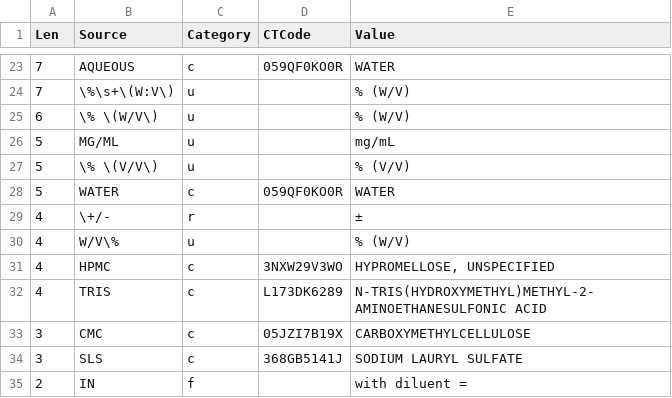
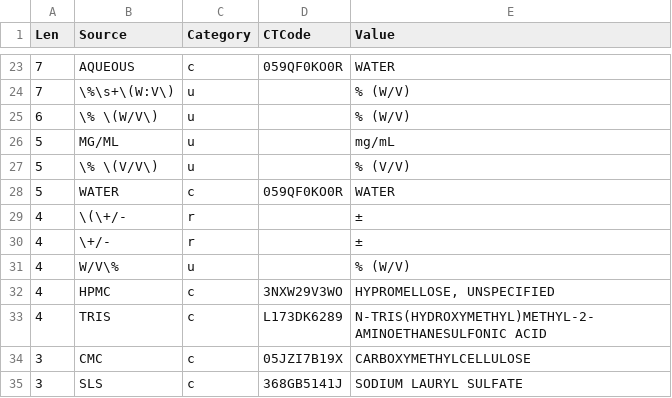
Before and after one commit to phuse-org/phuse-scripts, a CSV file: contributed/Nonclinical/R/parseTRTV/tokens.csv, drawn as a sheet; only a part is shown, gaps mark what is left out; the shorter side is filled out with more unchanged rows; the diff names each change by its address in the sheet, - before the commit and + after, or states it on an @@ line.

```diff
--- a/contributed/Nonclinical/R/parseTRTV/tokens.csv
+++ b/contributed/Nonclinical/R/parseTRTV/tokens.csv
+row 29: 4 | \(\+/- | r |  | ±
```
Also changed, not shown: 1 other file.
